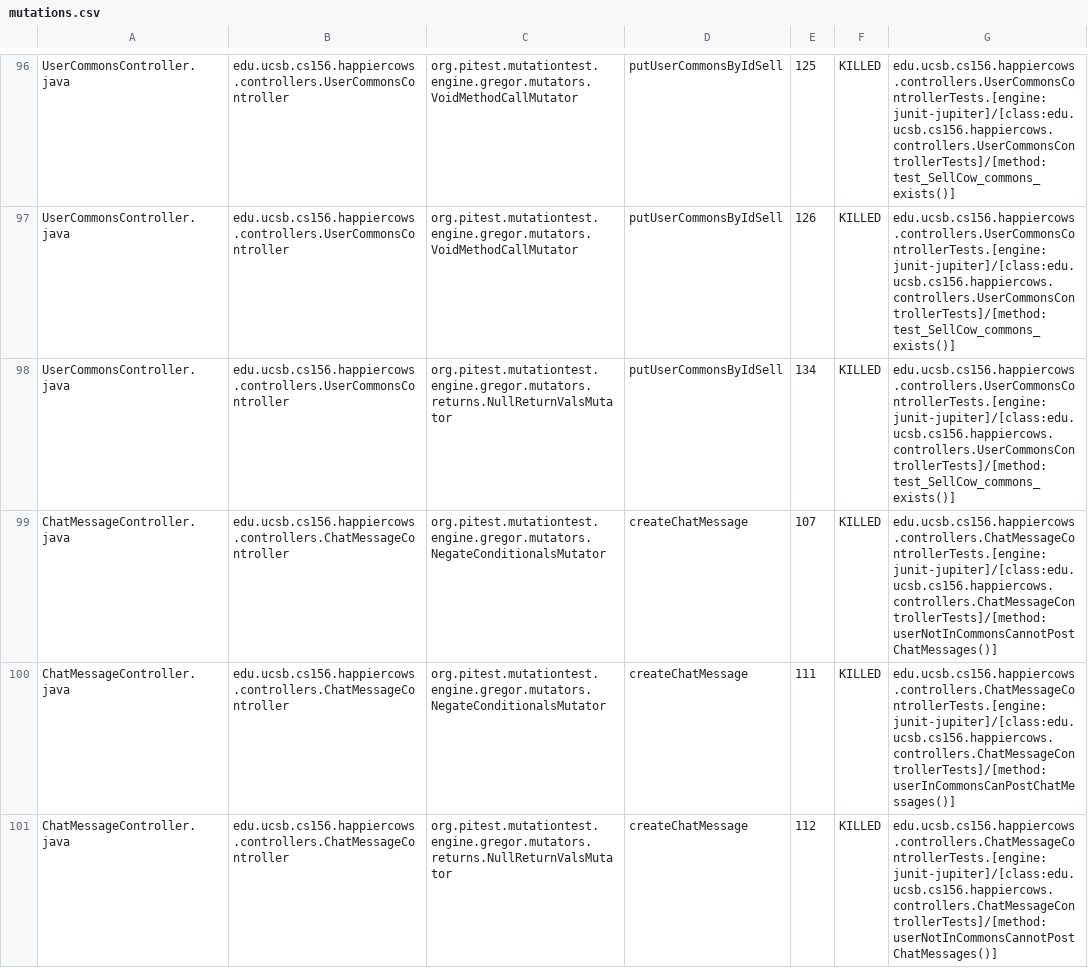
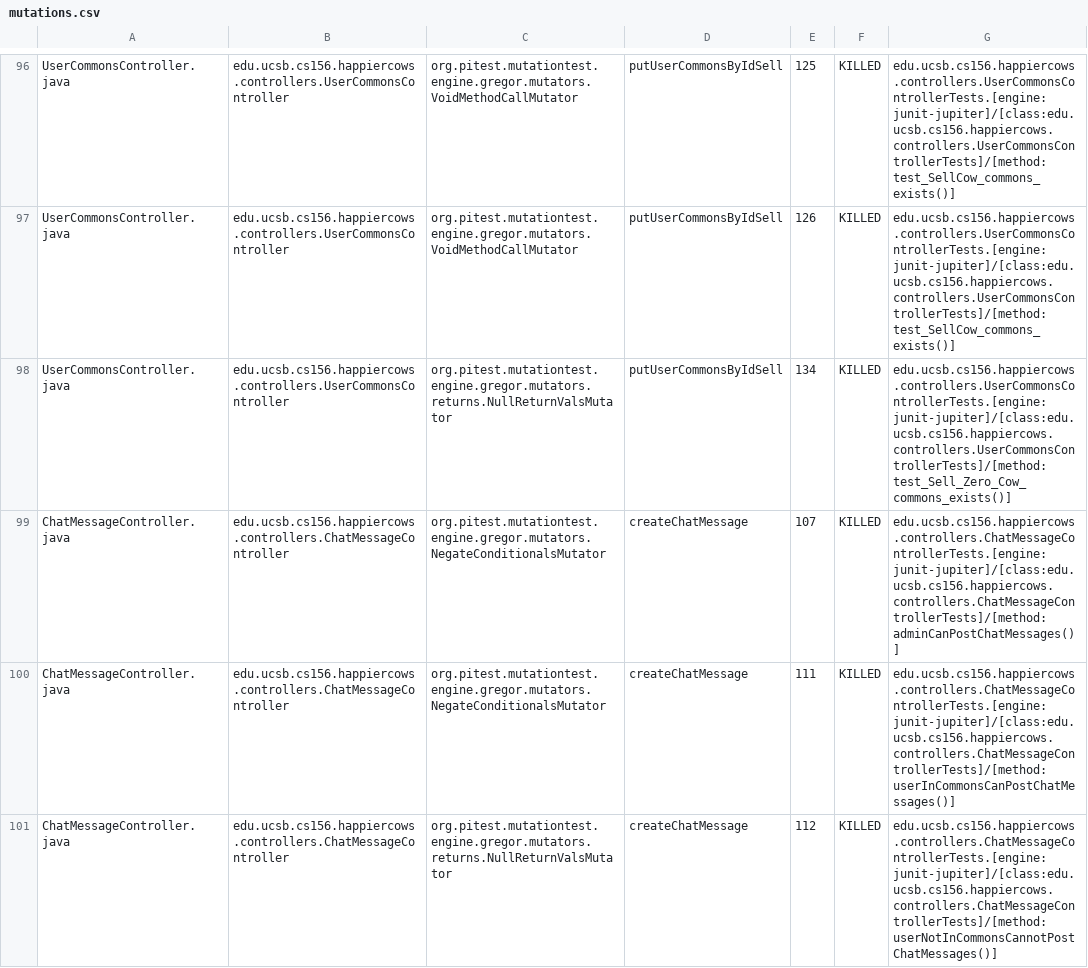
Before and after one commit to ucsb-cs156-w24/proj-happy-cows-w24-4pm-4, a CSV file: prs/39/pitest/mutations.csv, drawn as a sheet; only a part is shown, gaps mark what is left out; the diff covers the shown part only.

Commit message:
Deploying to gh-pages from @ ucsb-cs156-w24/proj-happy-cows-w24-4pm-4@c123239f1400beb67e840fd1ae8dfd1d25b2ea78 🚀

```diff
--- a/prs/39/pitest/mutations.csv
+++ b/prs/39/pitest/mutations.csv
@@ -97,4 +97,4 @@ UserCommonsController.java,edu.ucsb.cs156.happiercows.controllers.UserCommonsCon
 UserCommonsController.java,edu.ucsb.cs156.happiercows.controllers.UserCommonsController,org.pitest.mutationtest.engine.gregor.mutators.VoidMethodCallMutator,putUserCommonsByIdSell,126,KILLED,edu.ucsb.cs156.happiercows.controllers.UserCommonsControllerTests.[engine:junit-jupiter]/[class:edu.ucsb.cs156.happiercows.controllers.UserCommonsControllerTests]/[method:test_SellCow_commons_exists()]
-UserCommonsController.java,edu.ucsb.cs156.happiercows.controllers.UserCommonsController,org.pitest.mutationtest.engine.gregor.mutators.returns.NullReturnValsMutator,putUserCommonsByIdSell,134,KILLED,edu.ucsb.cs156.happiercows.controllers.UserCommonsControllerTests.[engine:junit-jupiter]/[class:edu.ucsb.cs156.happiercows.controllers.UserCommonsControllerTests]/[method:test_SellCow_commons_exists()]
-ChatMessageController.java,edu.ucsb.cs156.happiercows.controllers.ChatMessageController,org.pitest.mutationtest.engine.gregor.mutators.NegateConditionalsMutator,createChatMessage,107,KILLED,edu.ucsb.cs156.happiercows.controllers.ChatMessageControllerTests.[engine:junit-jupiter]/[class:edu.ucsb.cs156.happiercows.controllers.ChatMessageControllerTests]/[method:userNotInCommonsCannotPostChatMessages()]
+UserCommonsController.java,edu.ucsb.cs156.happiercows.controllers.UserCommonsController,org.pitest.mutationtest.engine.gregor.mutators.returns.NullReturnValsMutator,putUserCommonsByIdSell,134,KILLED,edu.ucsb.cs156.happiercows.controllers.UserCommonsControllerTests.[engine:junit-jupiter]/[class:edu.ucsb.cs156.happiercows.controllers.UserCommonsControllerTests]/[method:test_Sell_Zero_Cow_commons_exists()]
+ChatMessageController.java,edu.ucsb.cs156.happiercows.controllers.ChatMessageController,org.pitest.mutationtest.engine.gregor.mutators.NegateConditionalsMutator,createChatMessage,107,KILLED,edu.ucsb.cs156.happiercows.controllers.ChatMessageControllerTests.[engine:junit-jupiter]/[class:edu.ucsb.cs156.happiercows.controllers.ChatMessageControllerTests]/[method:adminCanPostChatMessages()]
 ChatMessageController.java,edu.ucsb.cs156.happiercows.controllers.ChatMessageController,org.pitest.mutationtest.engine.gregor.mutators.NegateConditionalsMutator,createChatMessage,111,KILLED,edu.ucsb.cs156.happiercows.controllers.ChatMessageControllerTests.[engine:junit-jupiter]/[class:edu.ucsb.cs156.happiercows.controllers.ChatMessageControllerTests]/[method:userInCommonsCanPostChatMessages()]
```
Also changed, not shown: 69 edited cells elsewhere in this file, 49 other files.
